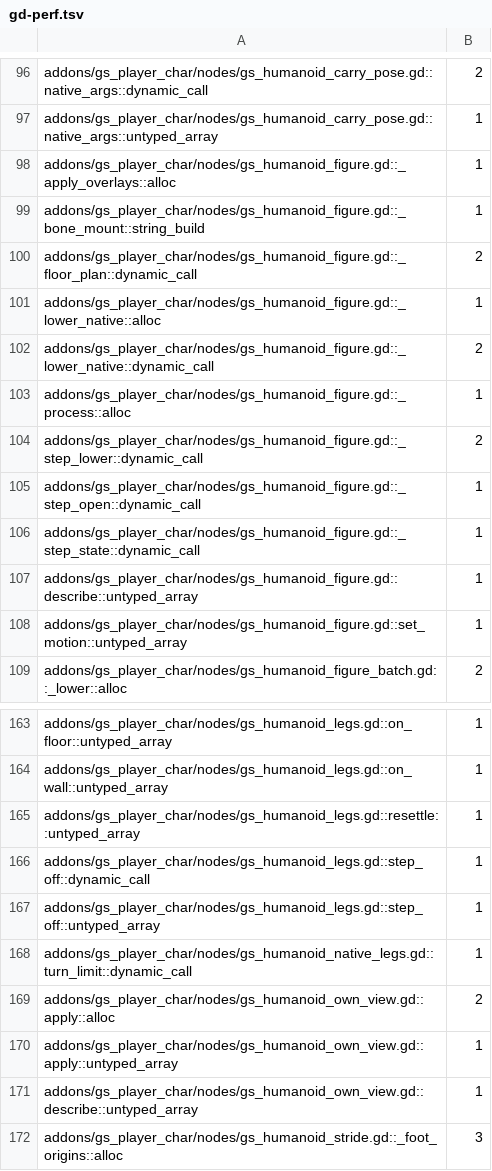
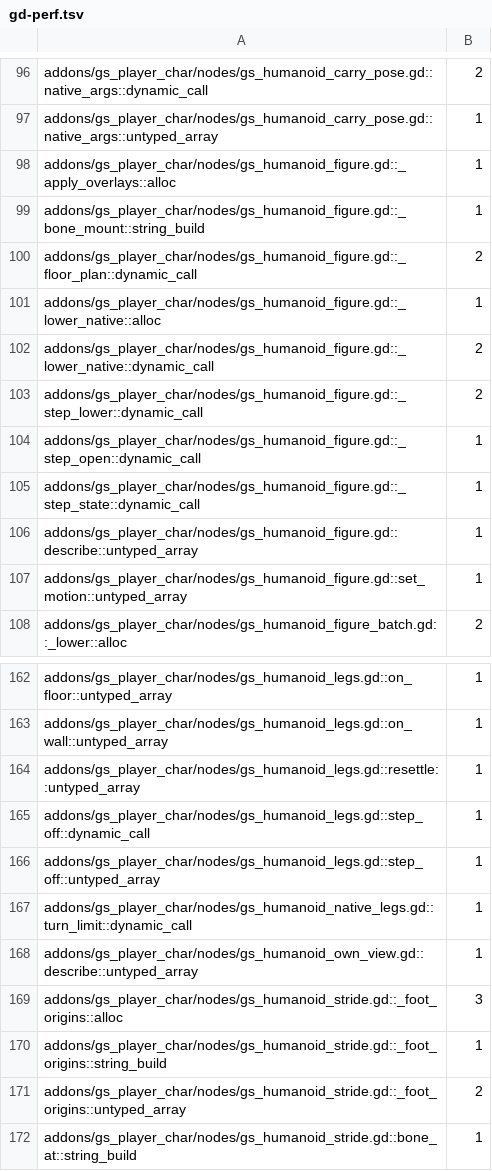
Before and after one commit to gamespice-platform/player-char, a TSV file: ci/efficiency/gd-perf.tsv, drawn as a sheet; only a part is shown, gaps mark what is left out; the shorter side is filled out with more unchanged rows.

```diff
--- a/ci/efficiency/gd-perf.tsv
+++ b/ci/efficiency/gd-perf.tsv
@@ -102,3 +102,2 @@ addons/gs_player_char/nodes/gs_humanoid_figure.gd::_lower_native::alloc	1
 addons/gs_player_char/nodes/gs_humanoid_figure.gd::_lower_native::dynamic_call	2
-addons/gs_player_char/nodes/gs_humanoid_figure.gd::_process::alloc	1
 addons/gs_player_char/nodes/gs_humanoid_figure.gd::_step_lower::dynamic_call	2
@@ -168,4 +167,2 @@ addons/gs_player_char/nodes/gs_humanoid_legs.gd::step_off::untyped_array	1
 addons/gs_player_char/nodes/gs_humanoid_native_legs.gd::turn_limit::dynamic_call	1
-addons/gs_player_char/nodes/gs_humanoid_own_view.gd::apply::alloc	2
-addons/gs_player_char/nodes/gs_humanoid_own_view.gd::apply::untyped_array	1
 addons/gs_player_char/nodes/gs_humanoid_own_view.gd::describe::untyped_array	1
```
Also changed, not shown: ci/efficiency/frame-hazards.tsv, 3 other files.
